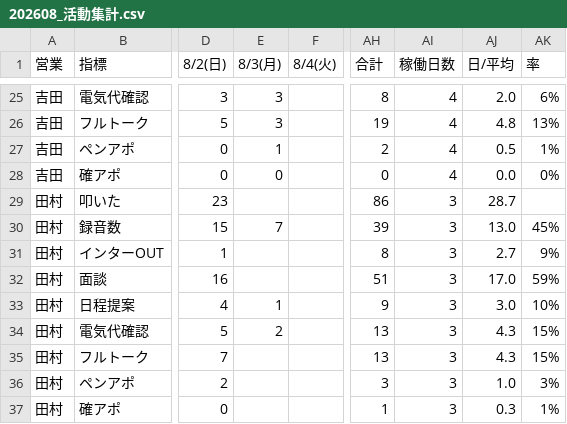
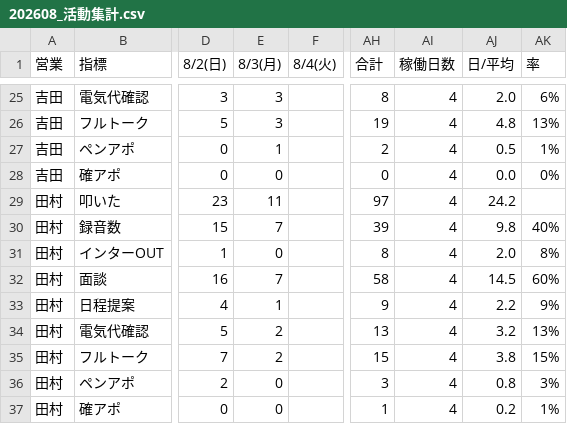
Before and after one commit to shuhei-mori/eiko-report, a CSV file: 202608_活動集計.csv, drawn as a sheet; only a part is shown, gaps mark what is left out; the diff names each change by its address in the sheet, - before the commit and + after, or states it on an @@ line.

```diff
--- a/202608_活動集計.csv
+++ b/202608_活動集計.csv
-E29 (8/3(月)): (empty)
+E29 (8/3(月)): 11
-AH29 (合計): 86
+AH29 (合計): 97
-AI29:AI37 (稼働日数): 3
+AI29:AI37 (稼働日数): 4
-AJ29 (日/平均): 28.7
+AJ29 (日/平均): 24.2
-AJ30 (日/平均): 13.0
+AJ30 (日/平均): 9.8
-AK30 (率): 45%
+AK30 (率): 40%
-E31 (8/3(月)): (empty)
+E31 (8/3(月)): 0
-AJ31 (日/平均): 2.7
+AJ31 (日/平均): 2.0
-AK31 (率): 9%
+AK31 (率): 8%
-E32 (8/3(月)): (empty)
+E32 (8/3(月)): 7
-AH32 (合計): 51
+AH32 (合計): 58
-AJ32 (日/平均): 17.0
+AJ32 (日/平均): 14.5
-AK32 (率): 59%
+AK32 (率): 60%
-AJ33 (日/平均): 3.0
+AJ33 (日/平均): 2.2
-AK33 (率): 10%
+AK33 (率): 9%
-AJ34 (日/平均): 4.3
+AJ34 (日/平均): 3.2
-AK34 (率): 15%
+AK34 (率): 13%
-E35 (8/3(月)): (empty)
+E35 (8/3(月)): 2
-AH35 (合計): 13
+AH35 (合計): 15
-AJ35 (日/平均): 4.3
+AJ35 (日/平均): 3.8
-E36:E37 (8/3(月)): (empty)
+E36:E37 (8/3(月)): 0
-AJ36 (日/平均): 1.0
+AJ36 (日/平均): 0.8
-AJ37 (日/平均): 0.3
+AJ37 (日/平均): 0.2
```
Also changed, not shown: katsudou.csv.
